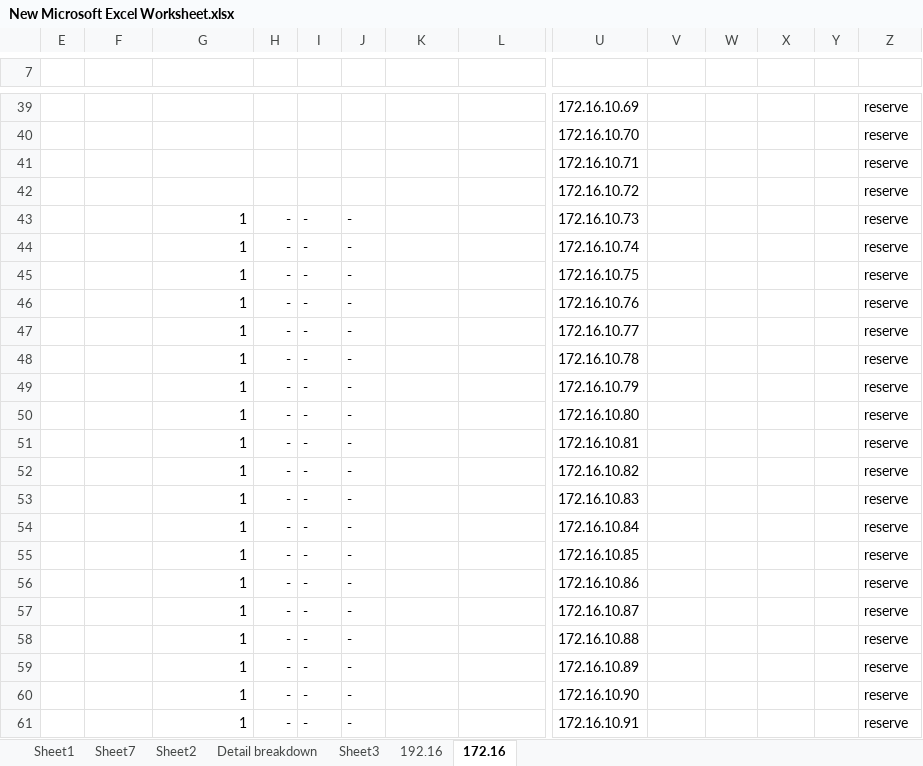
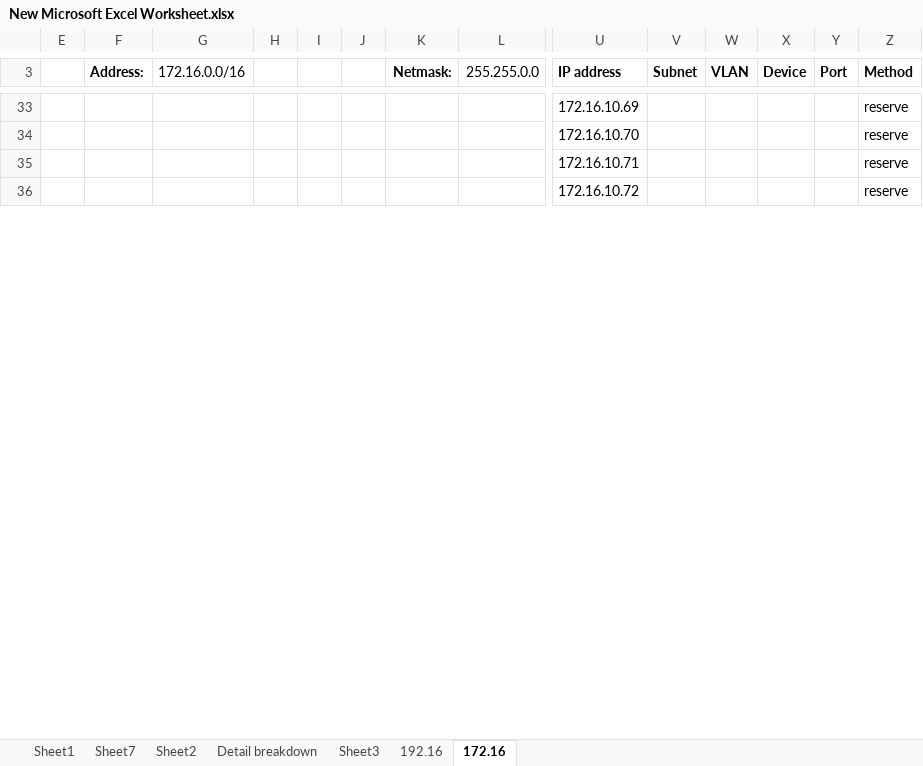
Before and after one commit to yourlifeuk/Daily, an Excel workbook: NET_DOC/21JUL/New Microsoft Excel Worksheet.xlsx, sheet 172.16, drawn as a sheet; only a part is shown, gaps mark what is left out; values as stored, in another font and other column widths than the file's, no borders; table styles not drawn; removed rows and columns are numbered as before the commit, all else as after; rows hold the shown columns only; the diff covers the shown part only; the diff names each change by its address in the sheet, - before the commit and + after, or states it on an @@ line.

```diff
--- a/NET_DOC/21JUL/New Microsoft Excel Worksheet.xlsx (sheet 172.16)
+++ b/NET_DOC/21JUL/New Microsoft Excel Worksheet.xlsx (sheet 172.16)
-row 3: (empty)
+row 3:  | Address: | 172.16.0.0/16 |  |  |  | Netmask: | 255.255.0.0 | IP address | Subnet | VLAN | Device | Port | Method
-row 43:  |  | 1 | - | - | - |  |  | 172.16.10.73 |  |  |  |  | reserve
-row 44:  |  | 1 | - | - | - |  |  | 172.16.10.74 |  |  |  |  | reserve
-row 45:  |  | 1 | - | - | - |  |  | 172.16.10.75 |  |  |  |  | reserve
-row 46:  |  | 1 | - | - | - |  |  | 172.16.10.76 |  |  |  |  | reserve
-row 47:  |  | 1 | - | - | - |  |  | 172.16.10.77 |  |  |  |  | reserve
-row 48:  |  | 1 | - | - | - |  |  | 172.16.10.78 |  |  |  |  | reserve
-row 49:  |  | 1 | - | - | - |  |  | 172.16.10.79 |  |  |  |  | reserve
-row 50:  |  | 1 | - | - | - |  |  | 172.16.10.80 |  |  |  |  | reserve
-row 51:  |  | 1 | - | - | - |  |  | 172.16.10.81 |  |  |  |  | reserve
-row 52:  |  | 1 | - | - | - |  |  | 172.16.10.82 |  |  |  |  | reserve
-row 53:  |  | 1 | - | - | - |  |  | 172.16.10.83 |  |  |  |  | reserve
-row 54:  |  | 1 | - | - | - |  |  | 172.16.10.84 |  |  |  |  | reserve
-row 55:  |  | 1 | - | - | - |  |  | 172.16.10.85 |  |  |  |  | reserve
-row 56:  |  | 1 | - | - | - |  |  | 172.16.10.86 |  |  |  |  | reserve
-row 57:  |  | 1 | - | - | - |  |  | 172.16.10.87 |  |  |  |  | reserve
-row 58:  |  | 1 | - | - | - |  |  | 172.16.10.88 |  |  |  |  | reserve
-row 59:  |  | 1 | - | - | - |  |  | 172.16.10.89 |  |  |  |  | reserve
-row 60:  |  | 1 | - | - | - |  |  | 172.16.10.90 |  |  |  |  | reserve
-row 61:  |  | 1 | - | - | - |  |  | 172.16.10.91 |  |  |  |  | reserve
```
Also changed, not shown: 39 added rows, 26 removed rows and 1 edited cell elsewhere in this sheet, sheet 192.16, formulas that keep their value, hidden cells, 3 other files.
